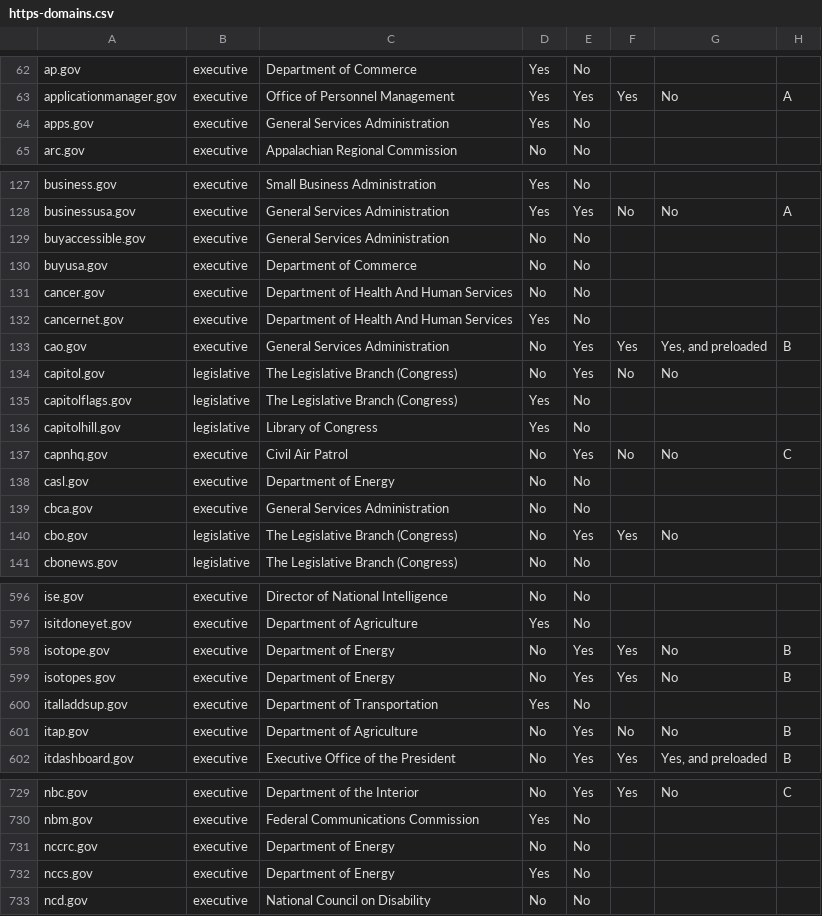
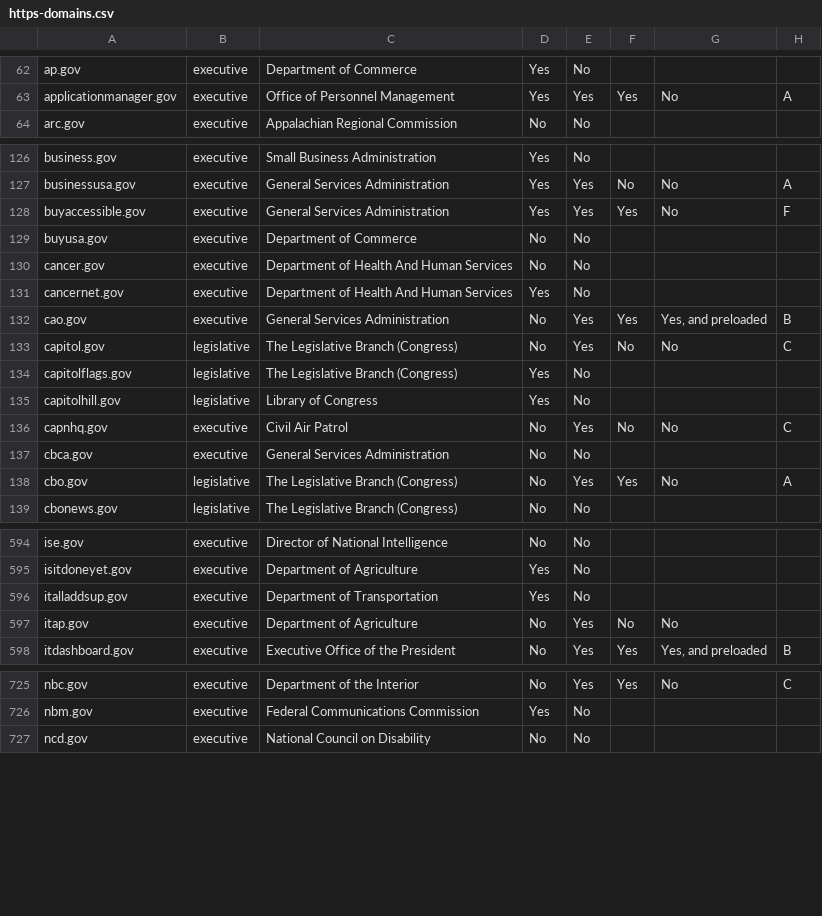
Before and after one commit to 18F/pulse, a CSV file: assets/data/tables/https/https-domains.csv, drawn as a sheet; only a part is shown, gaps mark what is left out; the diff covers the shown part only.

```diff
--- a/assets/data/tables/https/https-domains.csv
+++ b/assets/data/tables/https/https-domains.csv
@@ -63,3 +63,2 @@ ap.gov,executive,Department of Commerce,Yes,No,,,
 applicationmanager.gov,executive,Office of Personnel Management,Yes,Yes,Yes,No,A
-apps.gov,executive,General Services Administration,Yes,No,,,
 arc.gov,executive,Appalachian Regional Commission,No,No,,,
@@ -128,3 +127,3 @@ business.gov,executive,Small Business Administration,Yes,No,,,
 businessusa.gov,executive,General Services Administration,Yes,Yes,No,No,A
-buyaccessible.gov,executive,General Services Administration,No,No,,,
+buyaccessible.gov,executive,General Services Administration,Yes,Yes,Yes,No,F
 buyusa.gov,executive,Department of Commerce,No,No,,,
@@ -133,3 +132,3 @@ cancernet.gov,executive,Department of Health And Human Services,Yes,No,,,
 cao.gov,executive,General Services Administration,No,Yes,Yes,"Yes, and preloaded",B
-capitol.gov,legislative,The Legislative Branch (Congress),No,Yes,No,No,
+capitol.gov,legislative,The Legislative Branch (Congress),No,Yes,No,No,C
 capitolflags.gov,legislative,The Legislative Branch (Congress),Yes,No,,,
@@ -137,5 +136,4 @@ capitolhill.gov,legislative,Library of Congress,Yes,No,,,
 capnhq.gov,executive,Civil Air Patrol,No,Yes,No,No,C
-casl.gov,executive,Department of Energy,No,No,,,
 cbca.gov,executive,General Services Administration,No,No,,,
-cbo.gov,legislative,The Legislative Branch (Congress),No,Yes,Yes,No,
+cbo.gov,legislative,The Legislative Branch (Congress),No,Yes,Yes,No,A
 cbonews.gov,legislative,The Legislative Branch (Congress),No,No,,,
@@ -597,6 +595,4 @@ ise.gov,executive,Director of National Intelligence,No,No,,,
 isitdoneyet.gov,executive,Department of Agriculture,Yes,No,,,
-isotope.gov,executive,Department of Energy,No,Yes,Yes,No,B
-isotopes.gov,executive,Department of Energy,No,Yes,Yes,No,B
 italladdsup.gov,executive,Department of Transportation,Yes,No,,,
-itap.gov,executive,Department of Agriculture,No,Yes,No,No,B
+itap.gov,executive,Department of Agriculture,No,Yes,No,No,
 itdashboard.gov,executive,Executive Office of the President,No,Yes,Yes,"Yes, and preloaded",B
@@ -730,4 +726,2 @@ nbc.gov,executive,Department of the Interior,No,Yes,Yes,No,C
 nbm.gov,executive,Federal Communications Commission,Yes,No,,,
-nccrc.gov,executive,Department of Energy,No,No,,,
-nccs.gov,executive,Department of Energy,Yes,No,,,
 ncd.gov,executive,National Council on Disability,No,No,,,
```
Also changed, not shown: 1 added row, 5 removed rows and 78 edited cells elsewhere in this file, assets/data/tables/analytics/analytics-domains.csv, 4 other files.
